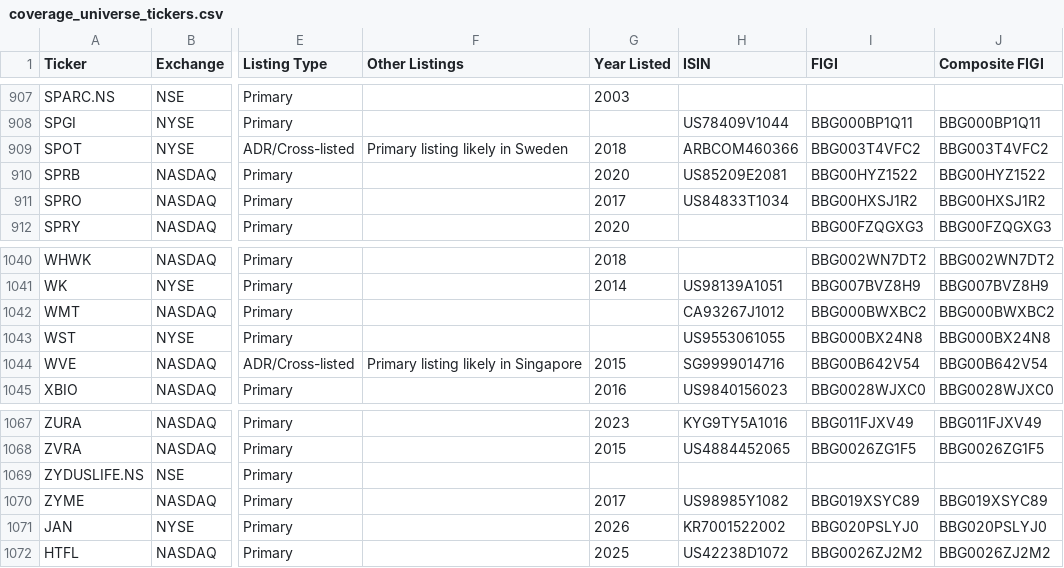
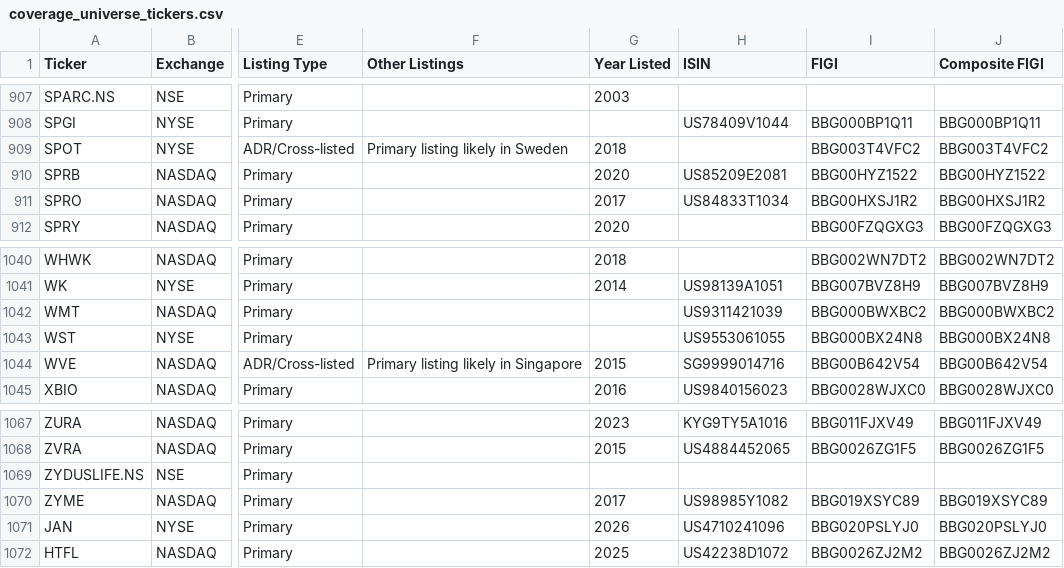
Before and after one commit to jroypeterson/Coverage-Manager, a CSV file: data/coverage_universe_tickers.csv, drawn as a sheet; only a part is shown, gaps mark what is left out; the diff covers the shown part only; the diff names each change by its address in the sheet, - before the commit and + after, or states it on an @@ line.

```diff
--- a/data/coverage_universe_tickers.csv
+++ b/data/coverage_universe_tickers.csv
-H909 (ISIN): ARBCOM460366
+H909 (ISIN): (empty)
-H1042 (ISIN): CA93267J1012
+H1042 (ISIN): US9311421039
-H1071 (ISIN): KR7001522002
+H1071 (ISIN): US4710241096
```
Also changed, not shown: 30 edited cells elsewhere in this file, exports/universe.csv, 8 other files.
